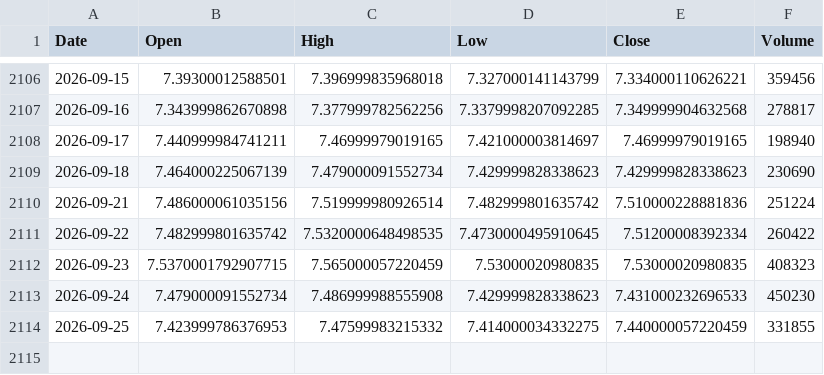
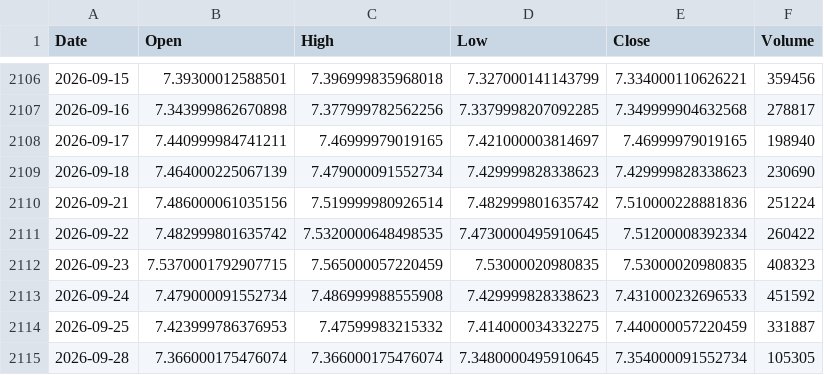
Before and after one commit to QuimEsc/ProvesInicials, a CSV file: dades_historiques/QDV5.DE.csv, drawn as a sheet; only a part is shown, gaps mark what is left out.

```diff
--- a/dades_historiques/QDV5.DE.csv
+++ b/dades_historiques/QDV5.DE.csv
@@ -2112,3 +2112,4 @@ Date,Open,High,Low,Close,Volume
 2026-09-23,7.5370001792907715,7.565000057220459,7.53000020980835,7.53000020980835,408323
-2026-09-24,7.479000091552734,7.486999988555908,7.429999828338623,7.431000232696533,450230
-2026-09-25,7.423999786376953,7.47599983215332,7.414000034332275,7.440000057220459,331855
+2026-09-24,7.479000091552734,7.486999988555908,7.429999828338623,7.431000232696533,451592
+2026-09-25,7.423999786376953,7.47599983215332,7.414000034332275,7.440000057220459,331887
+2026-09-28,7.366000175476074,7.366000175476074,7.3480000495910645,7.354000091552734,105305
```
Also changed, not shown: dades_historiques/FLXK.L.csv, dades_historiques/NQSE.DE.csv, 47 other files.
